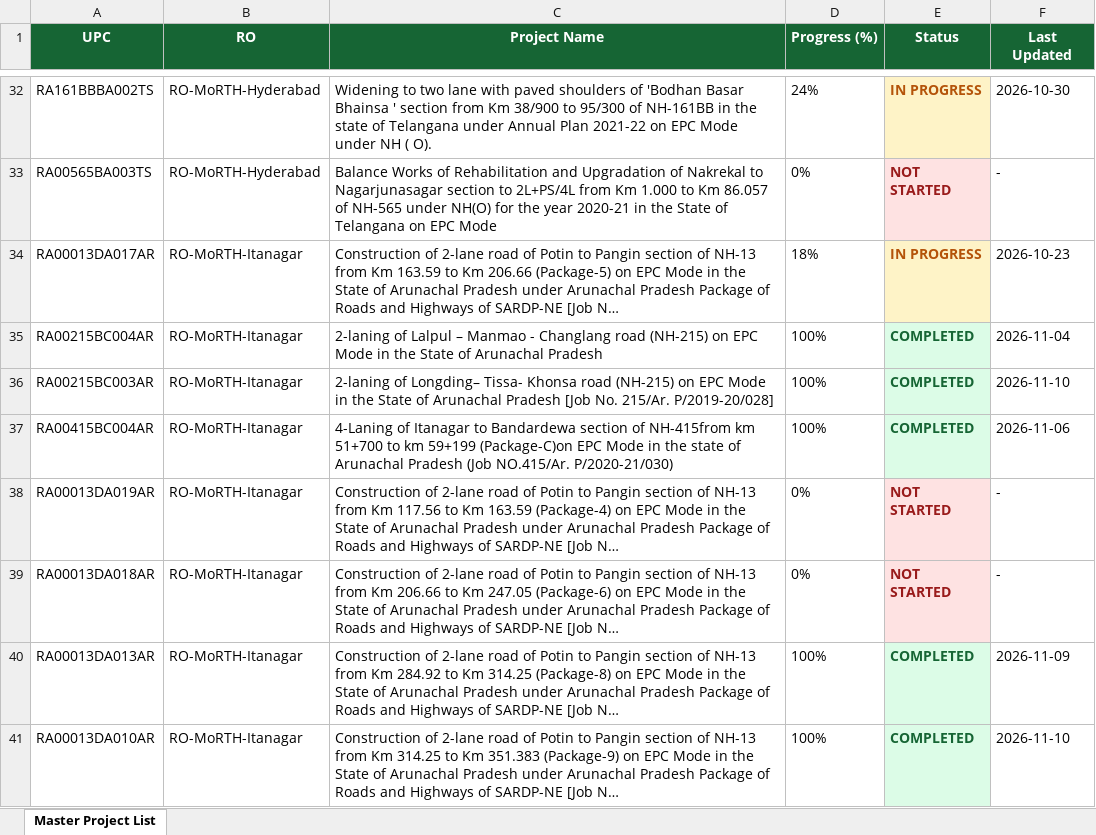
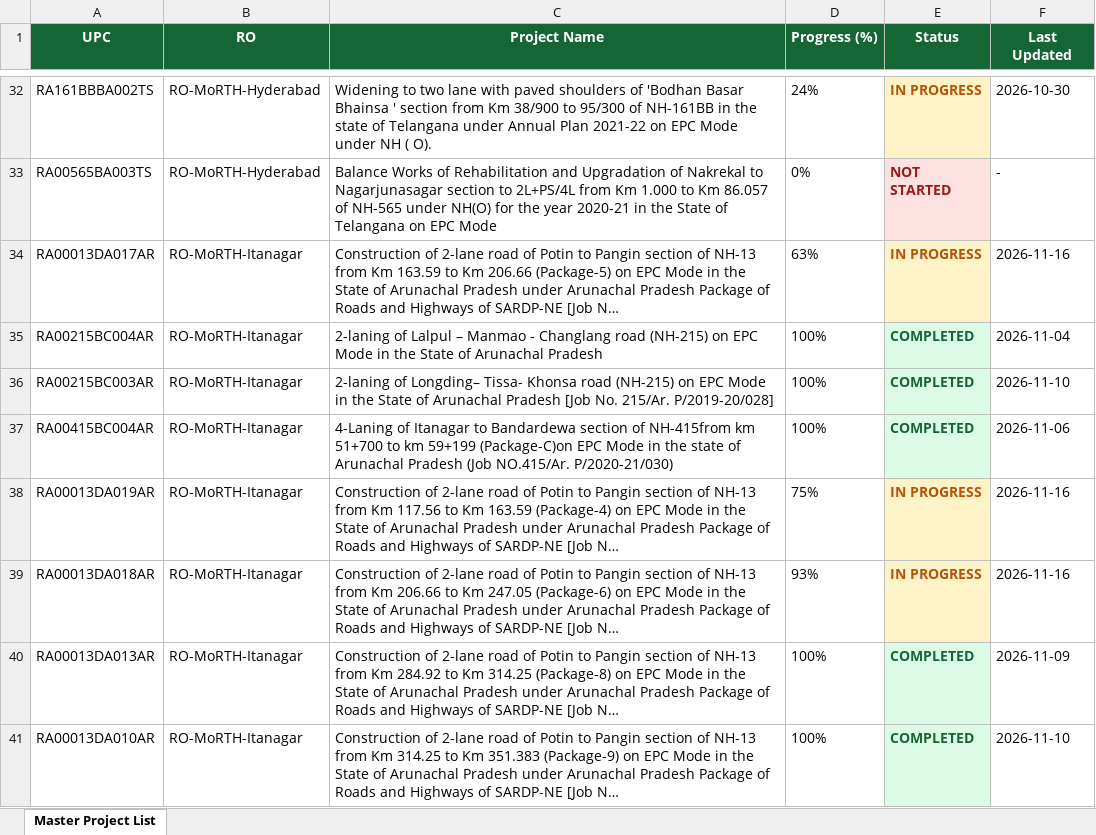
Before and after one commit to manojcivil2017-bit/manojdashboard, an Excel workbook: morth-aeie.xlsx, sheet Master Project List, drawn as a sheet; only a part is shown, gaps mark what is left out; long unchanged cells end in …; values as stored, in another font and other column widths than the file's, no borders; the diff covers the shown part only; the diff names each change by its address in the sheet, - before the commit and + after, or states it on an @@ line.

Commit message:
Update MoRTH AE/IE Consultant Rating data (MoRTH_AEIE_Master_Directory_2026-11-16.xlsx)

```diff
--- a/morth-aeie.xlsx (sheet Master Project List)
+++ b/morth-aeie.xlsx (sheet Master Project List)
-D34 (Progress (%)): 18%
+D34 (Progress (%)): 63%
-F34 (Last Updated): 2026-10-23
+F34 (Last Updated): 2026-11-16
-D38 (Progress (%)): 0%
+D38 (Progress (%)): 75%
-E38:E39 (Status): NOT STARTED
+E38:E39 (Status): IN PROGRESS
@@ E38:E39 fill: #FEE2E2 → #FEF3C7, text colour: #991B1B → #B45309 @@
-F38:F39 (Last Updated): -
+F38:F39 (Last Updated): 2026-11-16
-D39 (Progress (%)): 0%
+D39 (Progress (%)): 93%
```
Also changed, not shown: 25 edited cells and cell formats elsewhere in this sheet.
